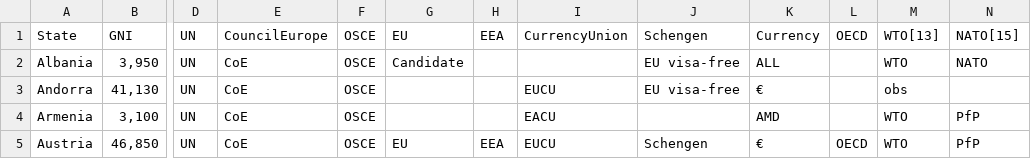
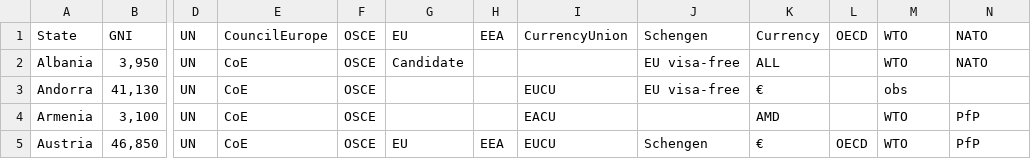
Before and after one commit to kentakodama/Das-Map, a CSV file: EuropeanStates.csv, drawn as a sheet; only a part is shown, gaps mark what is left out; the diff names each change by its address in the sheet, - before the commit and + after, or states it on an @@ line.

Commit message:
fixed csv data so it will render correct colors for wto and nato

```diff
--- a/EuropeanStates.csv
+++ b/EuropeanStates.csv
-M1: WTO[13]
+M1: WTO
-N1: NATO[15]
+N1: NATO
```
Also changed, not shown: 1 other file.
